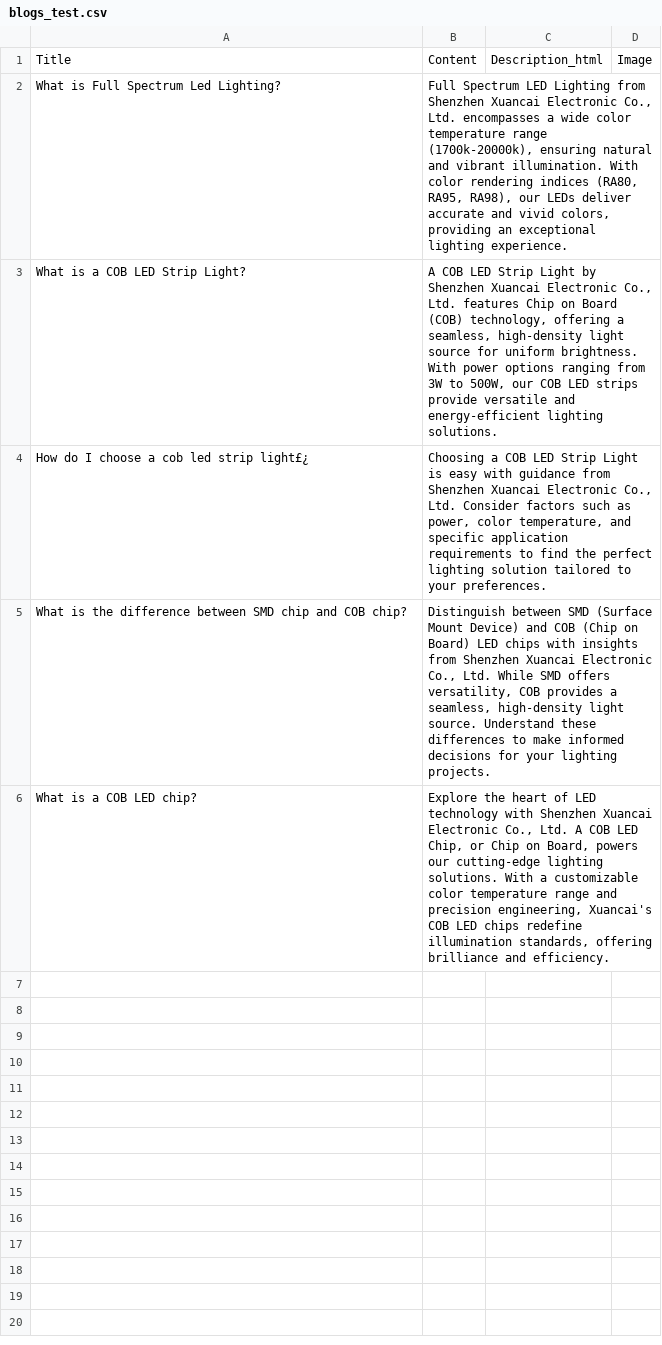
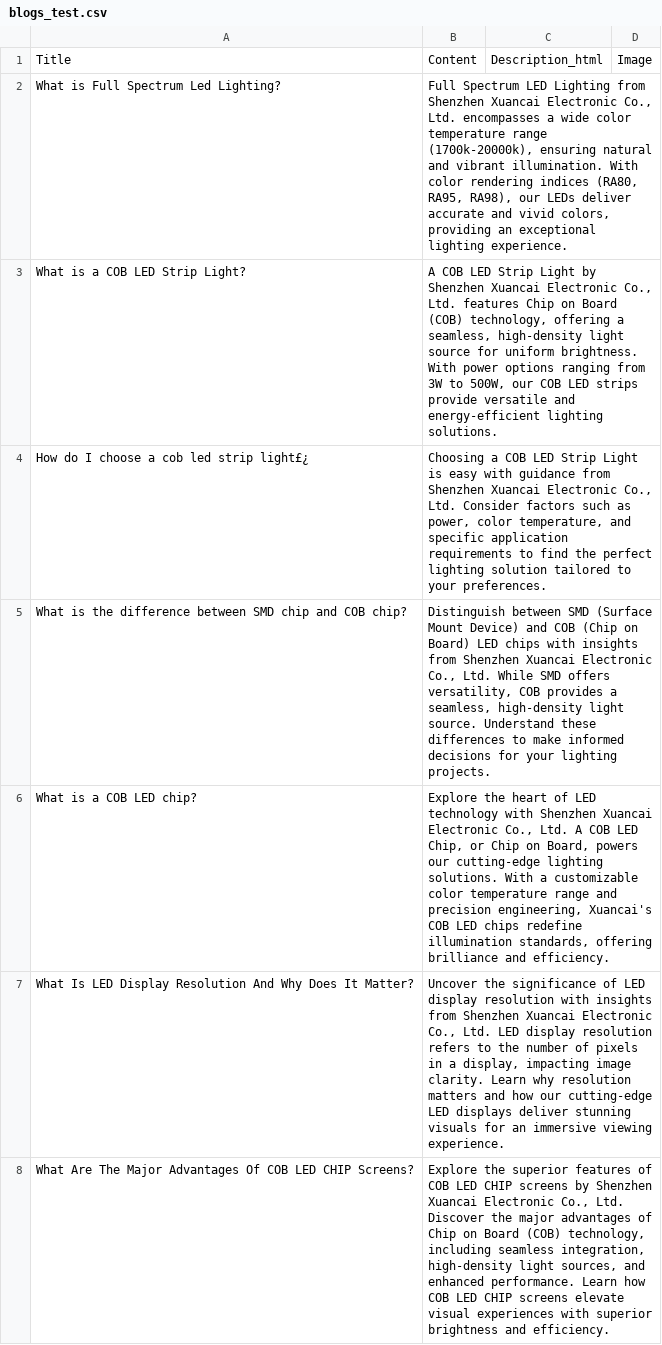
Before and after one commit to matrixfire/my_new_ecommerce2, a CSV file: blogs_test.csv, drawn as a sheet.

```diff
--- a/blogs_test.csv
+++ b/blogs_test.csv
@@ -6 +6,4 @@ What is the difference between SMD chip and COB chip?,"Distinguish between SMD (
 What is a COB LED chip?,"Explore the heart of LED technology with Shenzhen Xuancai Electronic Co., Ltd. A COB LED Chip, or Chip on Board, powers our cutting-edge lighting solutions. With a customizable color temperature range and precision engineering, Xuancai's COB LED chips redefine illumination standards, offering brilliance and efficiency.",,
+"What Is LED Display Resolution And Why Does It Matter?
+","Uncover the significance of LED display resolution with insights from Shenzhen Xuancai Electronic Co., Ltd. LED display resolution refers to the number of pixels in a display, impacting image clarity. Learn why resolution matters and how our cutting-edge LED displays deliver stunning visuals for an immersive viewing experience.",,
+What Are The Major Advantages Of COB LED CHIP Screens?,"Explore the superior features of COB LED CHIP screens by Shenzhen Xuancai Electronic Co., Ltd. Discover the major advantages of Chip on Board (COB) technology, including seamless integration, high-density light sources, and enhanced performance. Learn how COB LED CHIP screens elevate visual experiences with superior brightness and efficiency.",,
```
Also changed, not shown: 2 other files.
